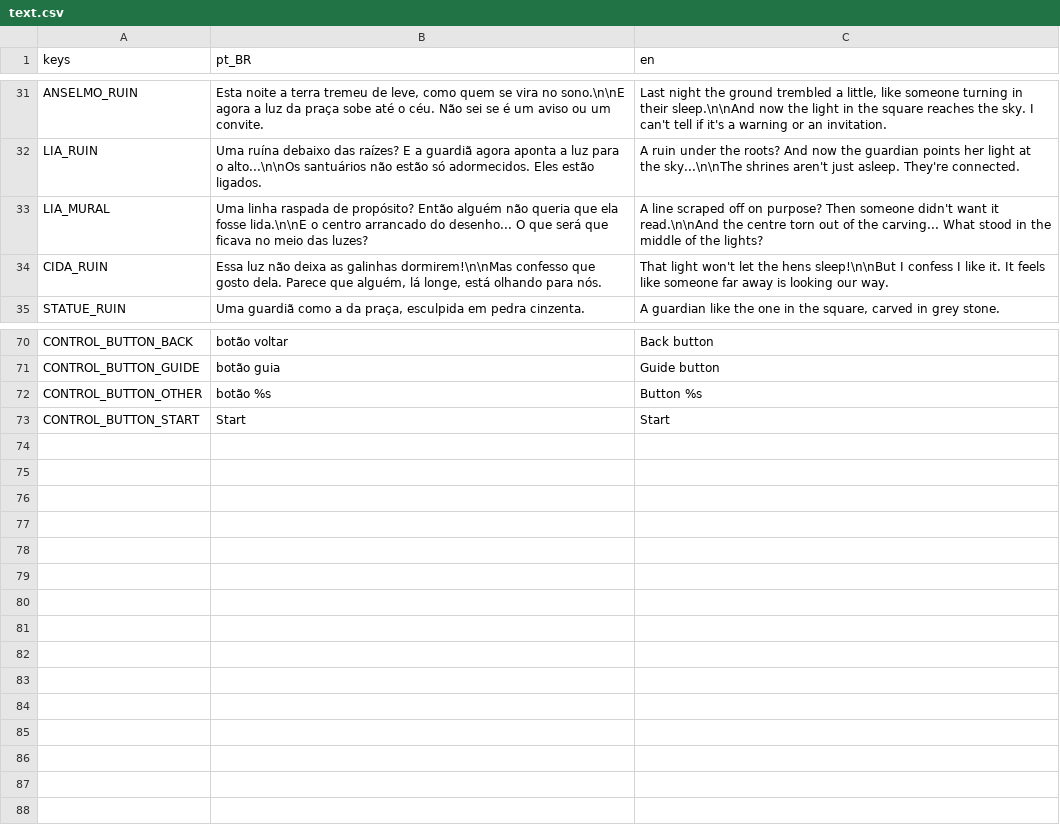
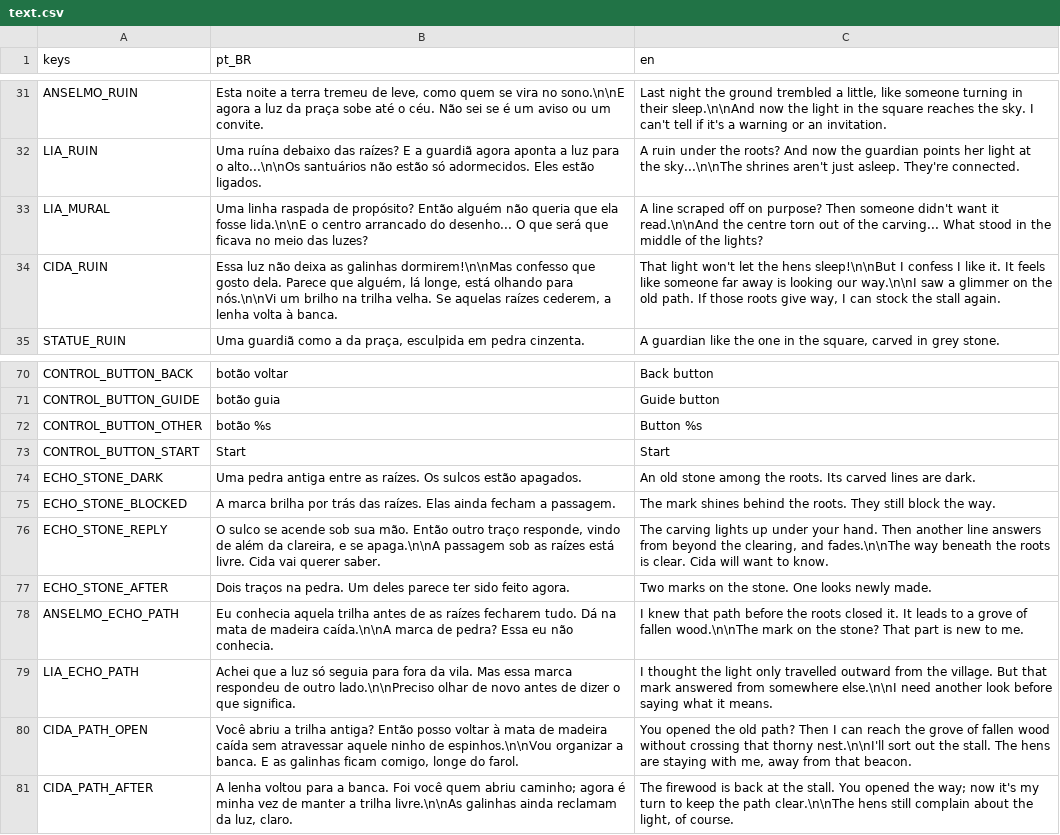
Before and after one commit to Jovinull/Ardovel, a CSV file: locale/text.csv, drawn as a sheet; only a part is shown, gaps mark what is left out.

Commit message:
Add playable forest echo and village response

```diff
--- a/locale/text.csv
+++ b/locale/text.csv
@@ -33,3 +33,3 @@ LIA_RUIN,Uma ruína debaixo das raízes? E a guardiã agora aponta a luz para o
 LIA_MURAL,Uma linha raspada de propósito? Então alguém não queria que ela fosse lida.\n\nE o centro arrancado do desenho... O que será que ficava no meio das luzes?,A line scraped off on purpose? Then someone didn't want it read.\n\nAnd the centre torn out of the carving... What stood in the middle of the lights?
-CIDA_RUIN,"Essa luz não deixa as galinhas dormirem!\n\nMas confesso que gosto dela. Parece que alguém, lá longe, está olhando para nós.",That light won't let the hens sleep!\n\nBut I confess I like it. It feels like someone far away is looking our way.
+CIDA_RUIN,"Essa luz não deixa as galinhas dormirem!\n\nMas confesso que gosto dela. Parece que alguém, lá longe, está olhando para nós.\n\nVi um brilho na trilha velha. Se aquelas raízes cederem, a lenha volta à banca.","That light won't let the hens sleep!\n\nBut I confess I like it. It feels like someone far away is looking our way.\n\nI saw a glimmer on the old path. If those roots give way, I can stock the stall again."
 STATUE_RUIN,"Uma guardiã como a da praça, esculpida em pedra cinzenta.","A guardian like the one in the square, carved in grey stone."
@@ -73 +73,9 @@ CONTROL_BUTTON_OTHER,"botão %s","Button %s"
 CONTROL_BUTTON_START,Start,Start
+ECHO_STONE_DARK,Uma pedra antiga entre as raízes. Os sulcos estão apagados.,An old stone among the roots. Its carved lines are dark.
+ECHO_STONE_BLOCKED,A marca brilha por trás das raízes. Elas ainda fecham a passagem.,The mark shines behind the roots. They still block the way.
+ECHO_STONE_REPLY,"O sulco se acende sob sua mão. Então outro traço responde, vindo de além da clareira, e se apaga.\n\nA passagem sob as raízes está livre. Cida vai querer saber.","The carving lights up under your hand. Then another line answers from beyond the clearing, and fades.\n\nThe way beneath the roots is clear. Cida will want to know."
+ECHO_STONE_AFTER,Dois traços na pedra. Um deles parece ter sido feito agora.,Two marks on the stone. One looks newly made.
+ANSELMO_ECHO_PATH,"Eu conhecia aquela trilha antes de as raízes fecharem tudo. Dá na mata de madeira caída.\n\nA marca de pedra? Essa eu não conhecia.","I knew that path before the roots closed it. It leads to a grove of fallen wood.\n\nThe mark on the stone? That part is new to me."
+LIA_ECHO_PATH,"Achei que a luz só seguia para fora da vila. Mas essa marca respondeu de outro lado.\n\nPreciso olhar de novo antes de dizer o que significa.","I thought the light only travelled outward from the village. But that mark answered from somewhere else.\n\nI need another look before saying what it means."
+CIDA_PATH_OPEN,"Você abriu a trilha antiga? Então posso voltar à mata de madeira caída sem atravessar aquele ninho de espinhos.\n\nVou organizar a banca. E as galinhas ficam comigo, longe do farol.","You opened the old path? Then I can reach the grove of fallen wood without crossing that thorny nest.\n\nI'll sort out the stall. The hens are staying with me, away from that beacon."
+CIDA_PATH_AFTER,"A lenha voltou para a banca. Foi você quem abriu caminho; agora é minha vez de manter a trilha livre.\n\nAs galinhas ainda reclamam da luz, claro.","The firewood is back at the stall. You opened the way; now it's my turn to keep the path clear.\n\nThe hens still complain about the light, of course."
```
Also changed, not shown: 16 other files.
